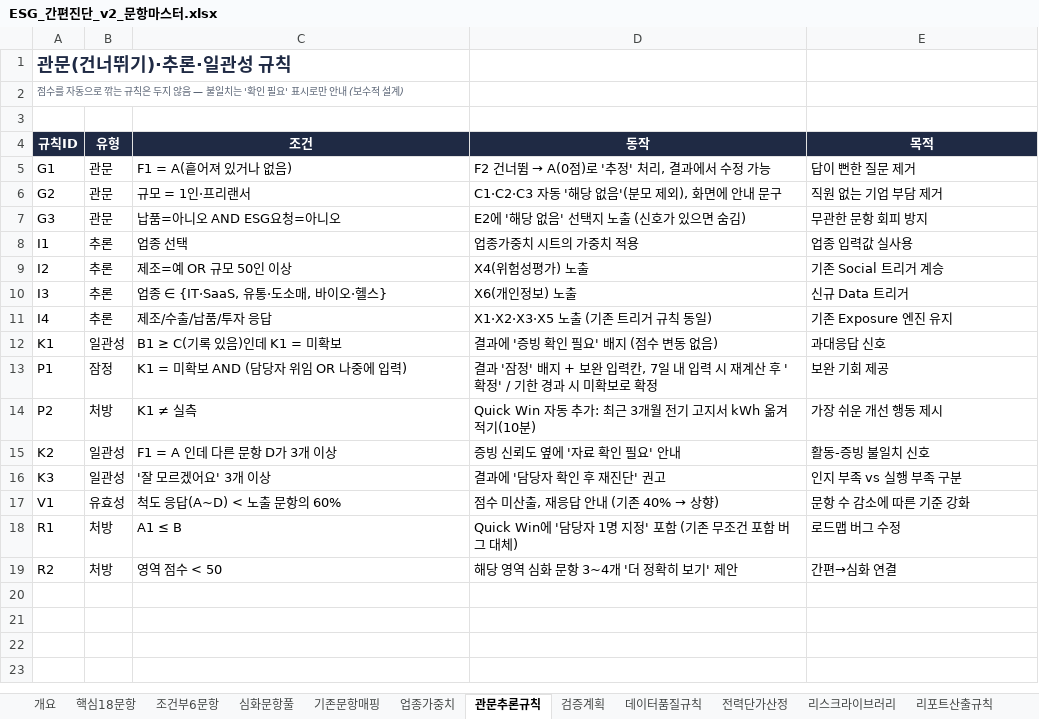
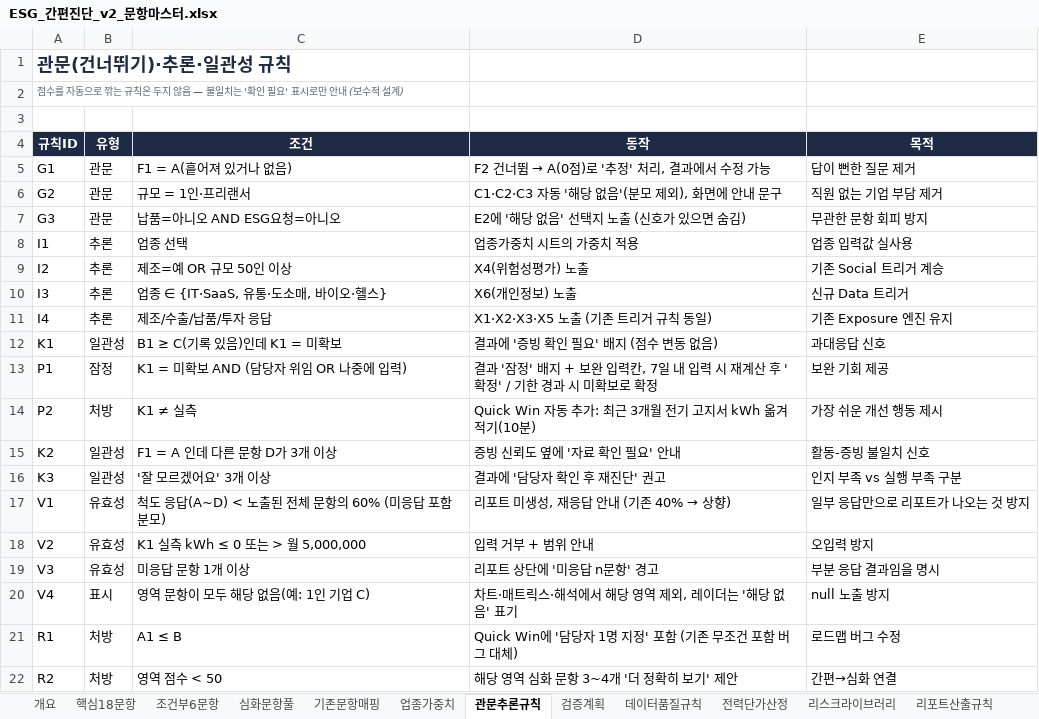
Before and after one commit to kpbr1001/beconic-technology-growth-navigator, an Excel workbook: docs/esg/ESG_간편진단_v2_문항마스터.xlsx, sheet 관문추론규칙, drawn as a sheet; values as stored, in another font and other column widths than the file's, no borders; the diff names each change by its address in the sheet, - before the commit and + after, or states it on an @@ line.

```diff
--- a/docs/esg/ESG_간편진단_v2_문항마스터.xlsx (sheet 관문추론규칙)
+++ b/docs/esg/ESG_간편진단_v2_문항마스터.xlsx (sheet 관문추론규칙)
-C17 (조건): 척도 응답(A~D) < 노출 문항의 60%
+C17 (조건): 척도 응답(A~D) < 노출된 전체 문항의 60% (미응답 포함 분모)
@@ D17 (동작): 점수 미산출, 재응답 안내 (기존 40% → 상향) → 리포트 미생성, 재응답 안내 (기존 40% → 상향) @@
-E17 (목적): 문항 수 감소에 따른 기준 강화
+E17 (목적): 일부 응답만으로 리포트가 나오는 것 방지
+row 18: V2 | 유효성 | K1 실측 kWh ≤ 0 또는 > 월 5,000,000 | 입력 거부 + 범위 안내 | 오입력 방지
+row 19: V3 | 유효성 | 미응답 문항 1개 이상 | 리포트 상단에 '미응답 n문항' 경고 | 부분 응답 결과임을 명시
+row 20: V4 | 표시 | 영역 문항이 모두 해당 없음(예: 1인 기업 C) | 차트·매트릭스·해석에서 해당 영역 제외, 레이더는 '해당 없음' 표기 | null 노출 방지
```
Also changed, not shown: sheet 리포트산출규칙, sheet 리스크라이브러리, 2 other files.
